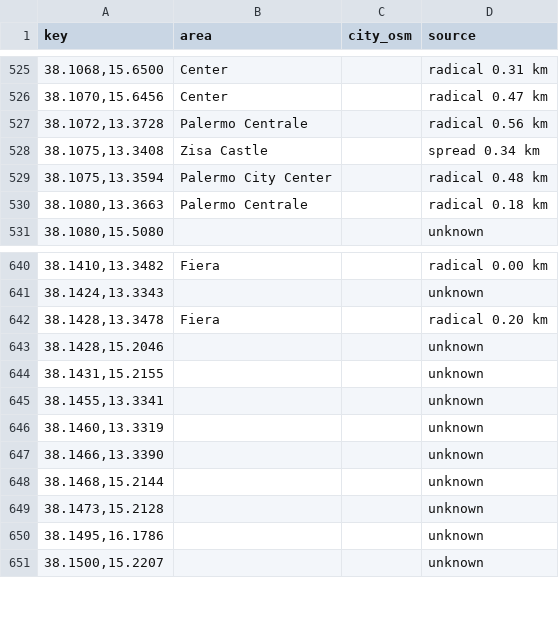
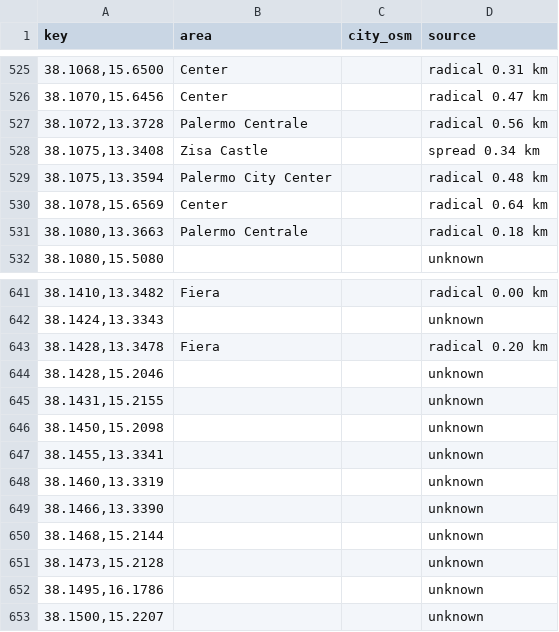
Before and after one commit to Giacbotta/nutrie-new-business-tracking, a CSV file: data/areas.csv, drawn as a sheet; only a part is shown, gaps mark what is left out.

```diff
--- a/data/areas.csv
+++ b/data/areas.csv
@@ -529,2 +529,3 @@ key,area,city_osm,source
 "38.1075,13.3594",Palermo City Center,,radical 0.48 km
+"38.1078,15.6569",Center,,radical 0.64 km
 "38.1080,13.3663",Palermo Centrale,,radical 0.18 km
@@ -644,2 +645,3 @@ key,area,city_osm,source
 "38.1431,15.2155",,,unknown
+"38.1450,15.2098",,,unknown
 "38.1455,13.3341",,,unknown
```
Also changed, not shown: data/ivano-occupancy.csv, data/radical-daily-area.csv, 17 other files.
